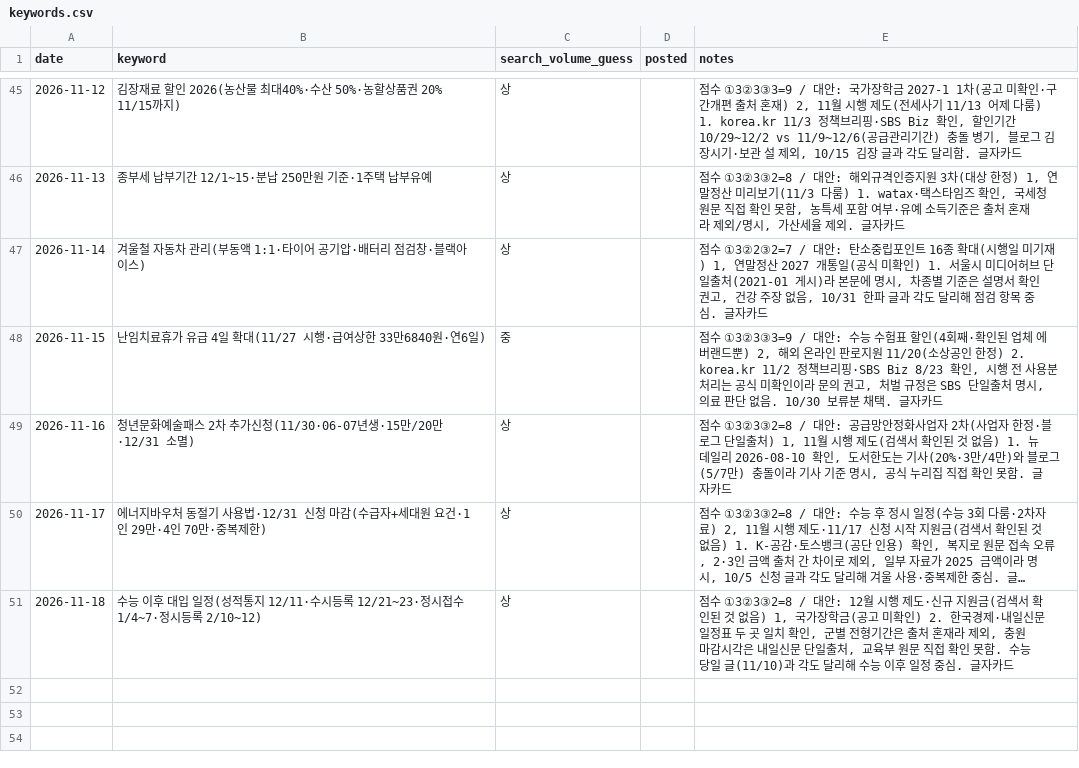
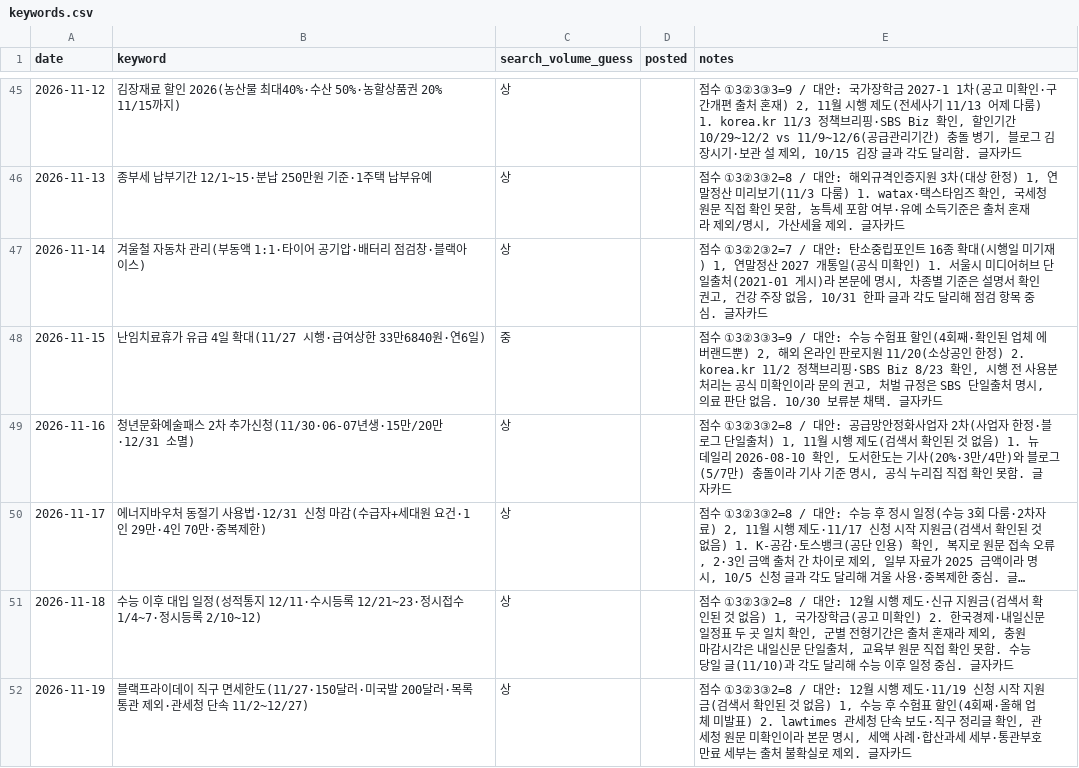
Before and after one commit to helperpanda/agent-hq, a CSV file: divisions/blog/keywords.csv, drawn as a sheet; only a part is shown, gaps mark what is left out; long unchanged cells end in ….

Commit message:
auto: blog

```diff
--- a/divisions/blog/keywords.csv
+++ b/divisions/blog/keywords.csv
@@ -51 +51,2 @@ date,keyword,search_volume_guess,posted,notes
 2026-11-18,수능 이후 대입 일정(성적통지 12/11·수시등록 12/21~23·정시접수 1/4~7·정시등록 2/10~12),상,,"점수 ①3②3③2=8 / 대안: 12월 시행 제도·신규 지원금(검색서 확인된 것 없음) 1, 국가장학금(공고 미확인) 2. 한국경제·내일신문 일정표 두 곳 일치 확인, 군별 전형기간은 출처 혼재라 제외, 충원 마감시각은 내일신문 단일출처, 교육부 원문 직접 확인 못함. 수능 당일 글(11/10)과 각도 달리해 수능 이후 일정 중심. 글자카드"
+2026-11-19,블랙프라이데이 직구 면세한도(11/27·150달러·미국발 200달러·목록통관 제외·관세청 단속 11/2~12/27),상,,"점수 ①3②3③2=8 / 대안: 12월 시행 제도·11/19 신청 시작 지원금(검색서 확인된 것 없음) 1, 수능 후 수험표 할인(4회째·올해 업체 미발표) 2. lawtimes 관세청 단속 보도·직구 정리글 확인, 관세청 원문 미확인이라 본문 명시, 세액 사례·합산과세 세부·통관부호 만료 세부는 출처 불확실로 제외. 글자카드"
```
Also changed, not shown: 3 other files.
